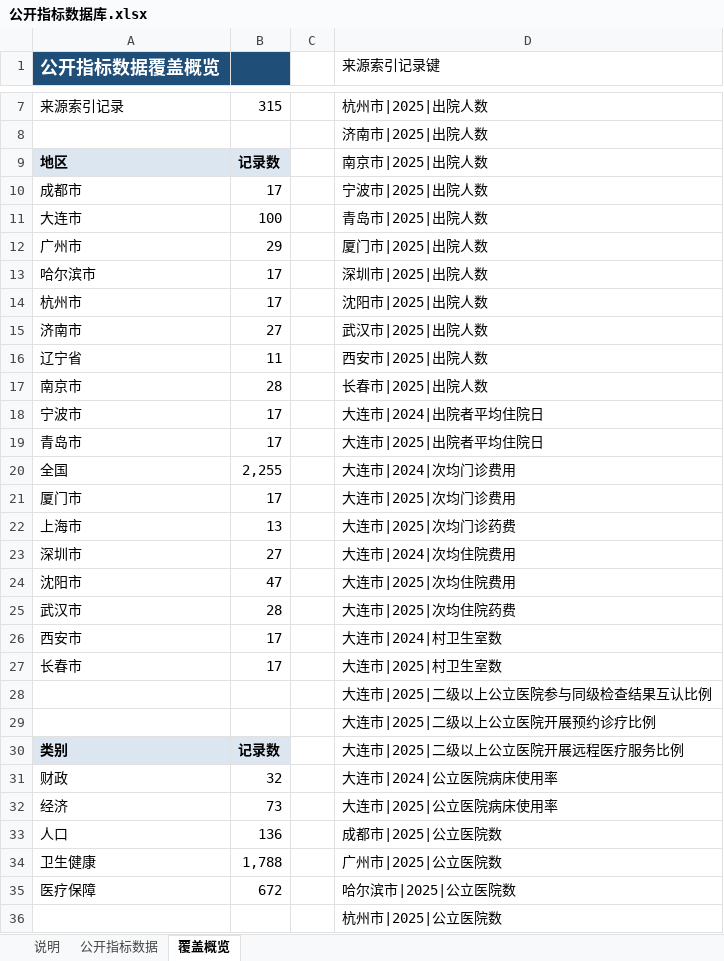
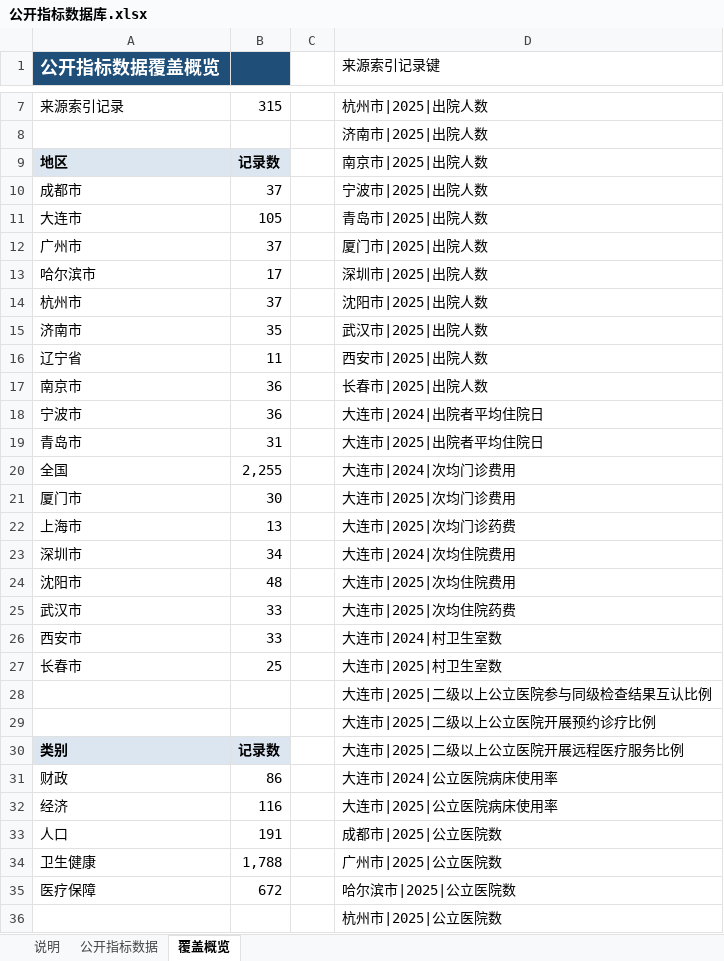
Before and after one commit to xujiann/health-indicators, an Excel workbook: 公开指标数据库.xlsx, sheet 覆盖概览, drawn as a sheet; only a part is shown, gaps mark what is left out; values as stored, in another font and other column widths than the file's, no borders; the diff covers the shown part only; the diff names each change by its address in the sheet, - before the commit and + after, or states it on an @@ line.

```diff
--- a/公开指标数据库.xlsx (sheet 覆盖概览)
+++ b/公开指标数据库.xlsx (sheet 覆盖概览)
-B10: 17
+B10: 37
-B11: 100
+B11: 105
-B12: 29
+B12: 37
-B14: 17
+B14: 37
-B15: 27
+B15: 35
-B17: 28
+B17: 36
-B18: 17
+B18: 36
-B19: 17
+B19: 31
-B21: 17
+B21: 30
-B23: 27
+B23: 34
-B24: 47
+B24: 48
-B25: 28
+B25: 33
-B26: 17
+B26: 33
-B27: 17
+B27: 25
-B31: 32
+B31: 86
-B32: 73
+B32: 116
-B33: 136
+B33: 191
```
Also changed, not shown: 1 edited cell elsewhere in this sheet, sheet 公开指标数据, sheet 说明, formulas that keep their value, 25 other files.
